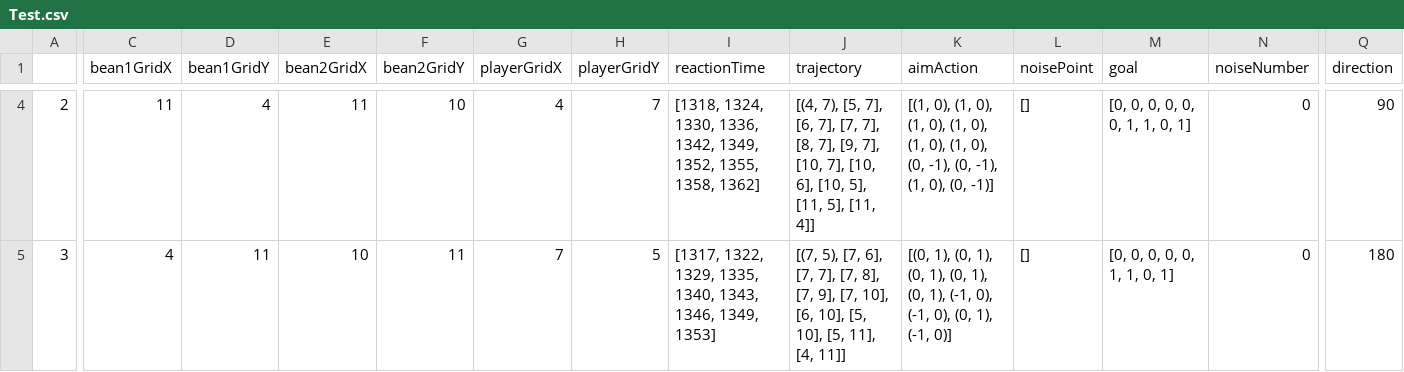
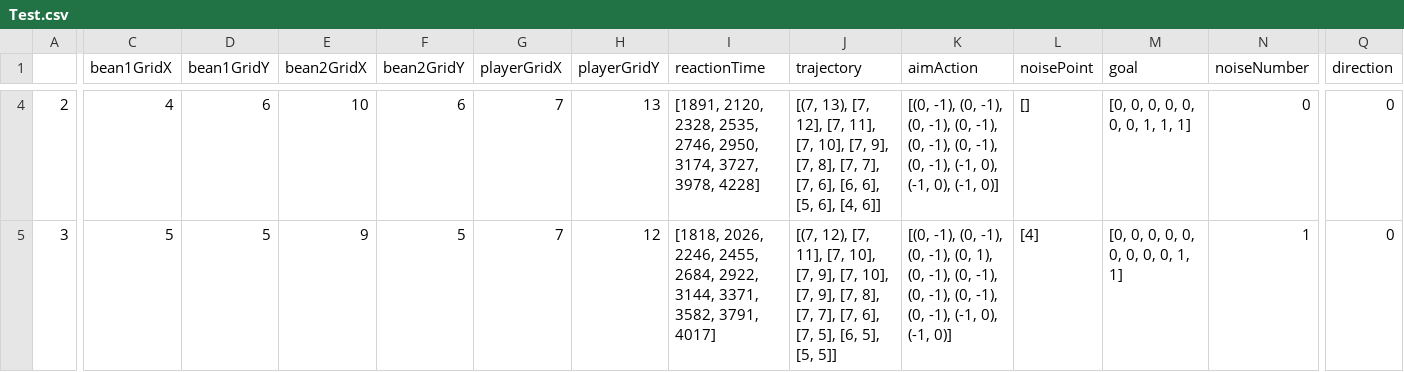
Before and after one commit to chengshaozhe/commitmentST, a CSV file: Results/Test.csv, drawn as a sheet; only a part is shown, gaps mark what is left out; the diff covers the shown part only; the diff names each change by its address in the sheet, - before the commit and + after, or states it on an @@ line.

Commit message:
1.modified the noise structure. 2.modified the softmax human controller . 3. add the boudary detector

```diff
--- a/Results/Test.csv
+++ b/Results/Test.csv
-C4 (bean1GridX): 11
+C4 (bean1GridX): 4
-D4 (bean1GridY): 4
+D4 (bean1GridY): 6
-E4 (bean2GridX): 11
+E4 (bean2GridX): 10
-F4 (bean2GridY): 10
+F4 (bean2GridY): 6
-G4 (playerGridX): 4
+G4 (playerGridX): 7
-H4 (playerGridY): 7
+H4 (playerGridY): 13
-I4 (reactionTime): [1318, 1324, 1330, 1336, 1342, 1349, 1352, 1355, 1358, 1362]
+I4 (reactionTime): [1891, 2120, 2328, 2535, 2746, 2950, 3174, 3727, 3978, 4228]
-J4 (trajectory): [(4, 7), [5, 7], [6, 7], [7, 7], [8, 7], [9, 7], [10, 7], [10, 6], [10, 5], [11, 5], [11, 4]]
+J4 (trajectory): [(7, 13), [7, 12], [7, 11], [7, 10], [7, 9], [7, 8], [7, 7], [7, 6], [6, 6], [5, 6], [4, 6]]
-K4 (aimAction): [(1, 0), (1, 0), (1, 0), (1, 0), (1, 0), (1, 0), (0, -1), (0, -1), (1, 0), (0, -1)]
+K4 (aimAction): [(0, -1), (0, -1), (0, -1), (0, -1), (0, -1), (0, -1), (0, -1), (-1, 0), (-1, 0), (-1, 0)]
-M4 (goal): [0, 0, 0, 0, 0, 0, 1, 1, 0, 1]
+M4 (goal): [0, 0, 0, 0, 0, 0, 0, 1, 1, 1]
-Q4 (direction): 90
+Q4 (direction): 0
-C5 (bean1GridX): 4
+C5 (bean1GridX): 5
-D5 (bean1GridY): 11
+D5 (bean1GridY): 5
-E5 (bean2GridX): 10
+E5 (bean2GridX): 9
-F5 (bean2GridY): 11
+F5 (bean2GridY): 5
-H5 (playerGridY): 5
+H5 (playerGridY): 12
-I5 (reactionTime): [1317, 1322, 1329, 1335, 1340, 1343, 1346, 1349, 1353]
+I5 (reactionTime): [1818, 2026, 2246, 2455, 2684, 2922, 3144, 3371, 3582, 3791, 4017]
-J5 (trajectory): [(7, 5), [7, 6], [7, 7], [7, 8], [7, 9], [7, 10], [6, 10], [5, 10], [5, 11], [4, 11]]
+J5 (trajectory): [(7, 12), [7, 11], [7, 10], [7, 9], [7, 10], [7, 9], [7, 8], [7, 7], [7, 6], [7, 5], [6, 5], [5, 5]]
-K5 (aimAction): [(0, 1), (0, 1), (0, 1), (0, 1), (0, 1), (-1, 0), (-1, 0), (0, 1), (-1, 0)]
+K5 (aimAction): [(0, -1), (0, -1), (0, -1), (0, 1), (0, -1), (0, -1), (0, -1), (0, -1), (0, -1), (-1, 0), (-1, 0)]
-L5 (noisePoint): []
+L5 (noisePoint): [4]
-M5 (goal): [0, 0, 0, 0, 0, 1, 1, 0, 1]
+M5 (goal): [0, 0, 0, 0, 0, 0, 0, 0, 0, 1, 1]
-N5 (noiseNumber): 0
+N5 (noiseNumber): 1
-Q5 (direction): 180
+Q5 (direction): 0
```
Also changed, not shown: 106 edited cells elsewhere in this file, 3 other files.
